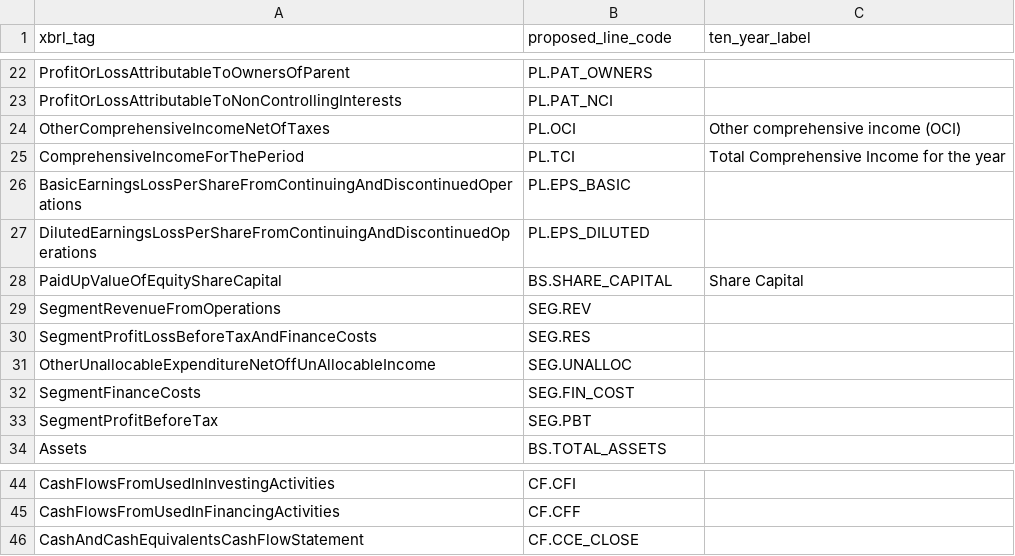
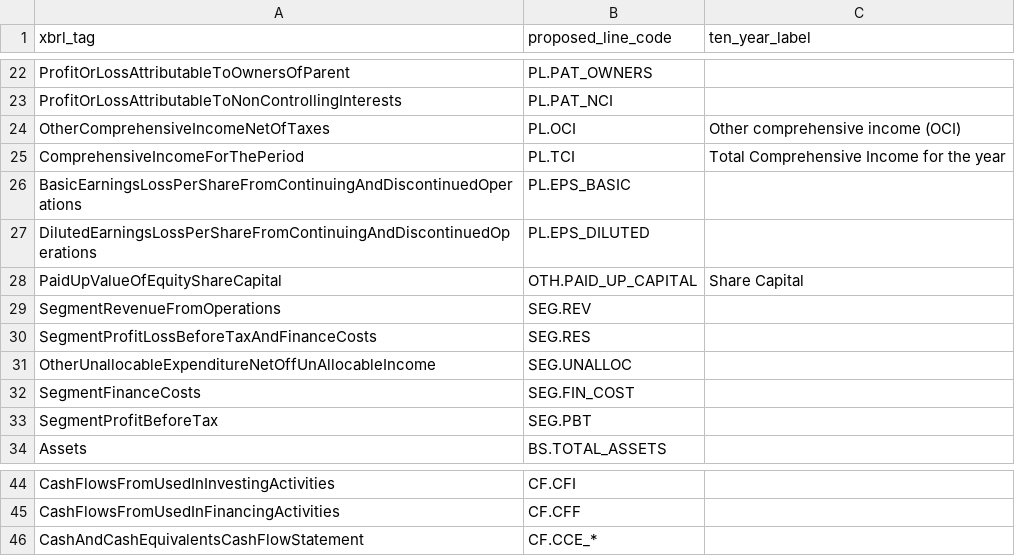
Before and after one commit to amandeepsinghs-cyber/HR-Finance-Agent-ONGC, a CSV file: financial_ssot/extract/xbrl_tag_map.csv, drawn as a sheet; only a part is shown, gaps mark what is left out.

Commit message:
P1.4 (G4 r2 fixes): flag FY23 S C&CE filing defect (cf_cce_filing_defect, no line code) + test; PaidUp -> OTH.PAID_UP_CAPITAL; SegmentAssets instant; includes_nci on consolidated PAT; restated delta_pct + >1% P1.6 review flag; evidence §5.3 rewritten

```diff
--- a/financial_ssot/extract/xbrl_tag_map.csv
+++ b/financial_ssot/extract/xbrl_tag_map.csv
@@ -27,3 +27,3 @@ BasicEarningsLossPerShareFromContinuingAndDiscontinuedOperations,PL.EPS_BASIC,
 DilutedEarningsLossPerShareFromContinuingAndDiscontinuedOperations,PL.EPS_DILUTED,
-PaidUpValueOfEquityShareCapital,BS.SHARE_CAPITAL,Share Capital
+PaidUpValueOfEquityShareCapital,OTH.PAID_UP_CAPITAL,Share Capital
 SegmentRevenueFromOperations,SEG.REV,
@@ -45,2 +45,2 @@ CashFlowsFromUsedInInvestingActivities,CF.CFI,
 CashFlowsFromUsedInFinancingActivities,CF.CFF,
-CashAndCashEquivalentsCashFlowStatement,CF.CCE_CLOSE,
+CashAndCashEquivalentsCashFlowStatement,CF.CCE_*,
```
Also changed, not shown: 3 other files.
